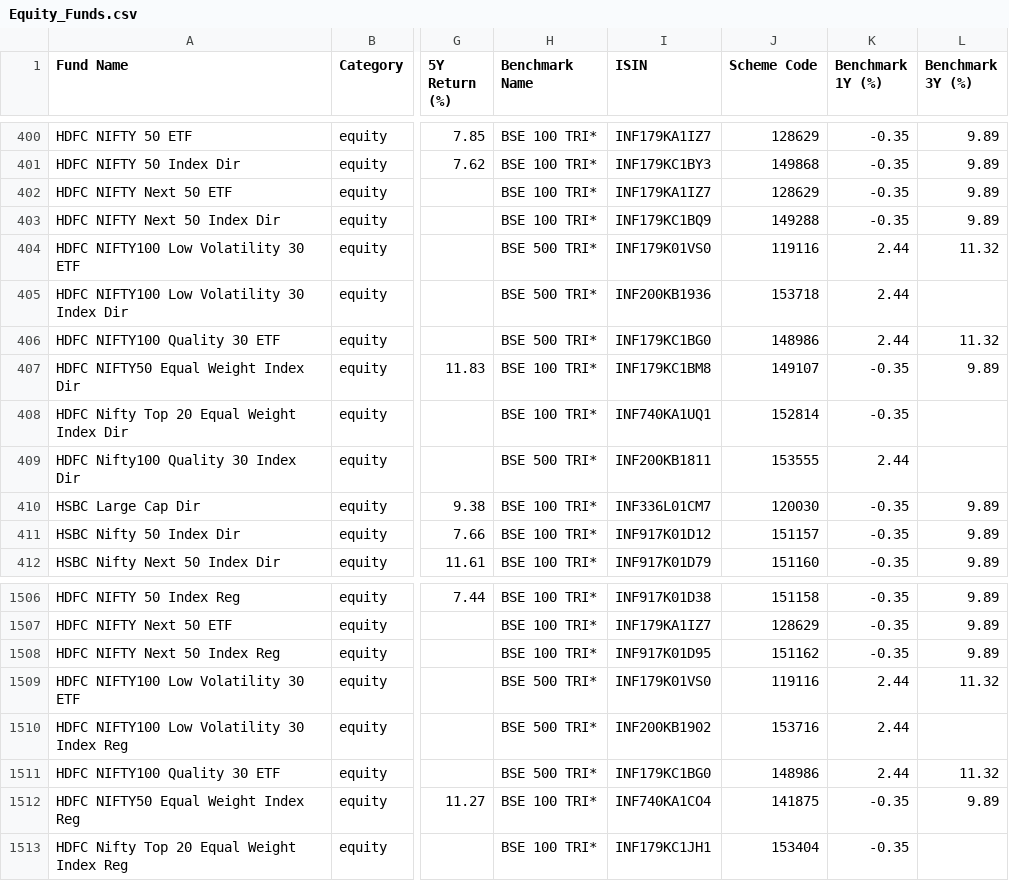
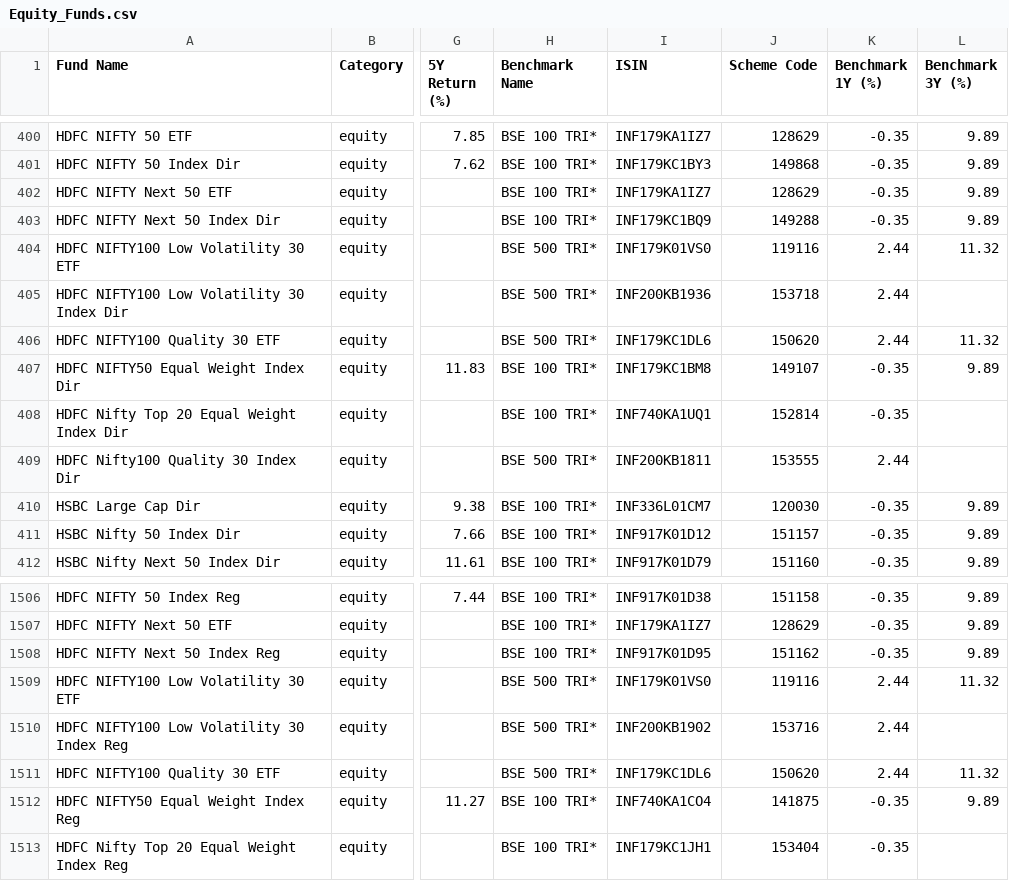
Before and after one commit to ayushpant007/FinFriend-Planner, a CSV file: Mutual Fund/Equity_Funds.csv, drawn as a sheet; only a part is shown, gaps mark what is left out; the diff names each change by its address in the sheet, - before the commit and + after, or states it on an @@ line.

```diff
--- a/Mutual Fund/Equity_Funds.csv
+++ b/Mutual Fund/Equity_Funds.csv
-I406 (ISIN): INF179KC1BG0
+I406 (ISIN): INF179KC1DL6
-J406 (Scheme Code): 148986
+J406 (Scheme Code): 150620
-I1511 (ISIN): INF179KC1BG0
+I1511 (ISIN): INF179KC1DL6
-J1511 (Scheme Code): 148986
+J1511 (Scheme Code): 150620
```
Also changed, not shown: 9 other files.
